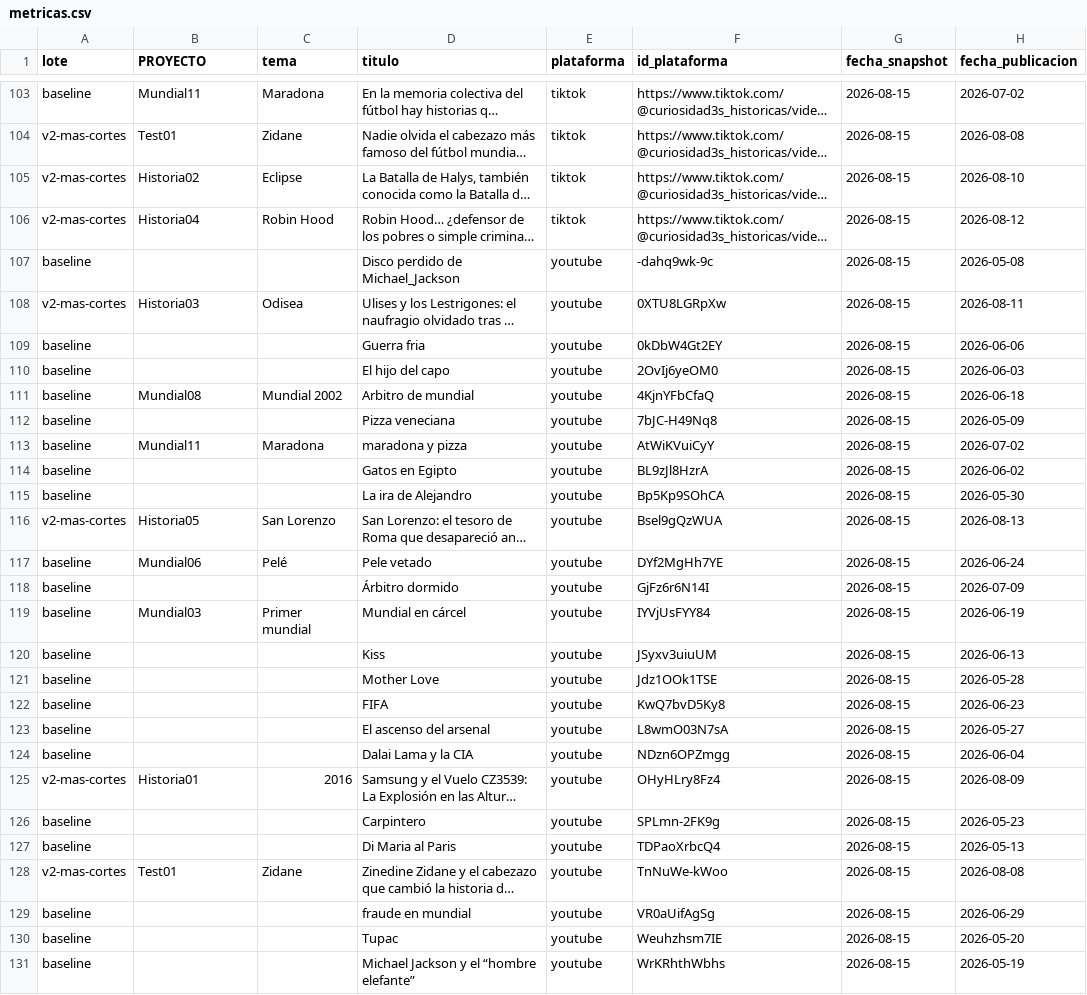
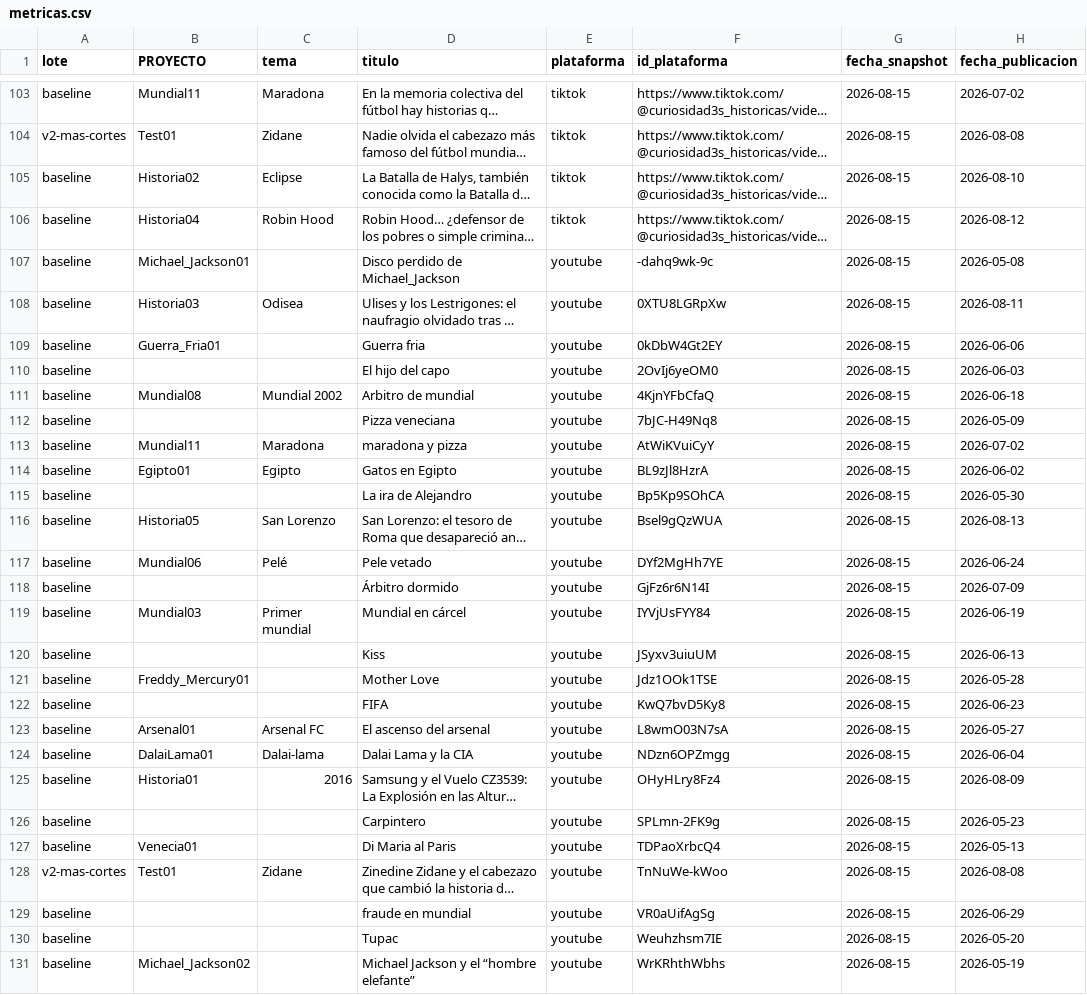
Before and after one commit to juanbarmo10/Video_generator, a CSV file: metricas.csv, drawn as a sheet; only a part is shown, gaps mark what is left out; long unchanged cells end in …; the diff covers the shown part only; the diff names each change by its address in the sheet, - before the commit and + after, or states it on an @@ line.

Commit message:
P-14: el indice de proyectos mira dos niveles y recupera 43 filas de metricas

```diff
--- a/metricas.csv
+++ b/metricas.csv
-A105:A106 (lote): v2-mas-cortes
+A105:A106 (lote): baseline
-B107 (PROYECTO): (empty)
+B107 (PROYECTO): Michael_Jackson01
-A108 (lote): v2-mas-cortes
+A108 (lote): baseline
-B109 (PROYECTO): (empty)
+B109 (PROYECTO): Guerra_Fria01
-B114 (PROYECTO): (empty)
+B114 (PROYECTO): Egipto01
-C114 (tema): (empty)
+C114 (tema): Egipto
-A116 (lote): v2-mas-cortes
+A116 (lote): baseline
-B121 (PROYECTO): (empty)
+B121 (PROYECTO): Freddy_Mercury01
-B123 (PROYECTO): (empty)
+B123 (PROYECTO): Arsenal01
-C123 (tema): (empty)
+C123 (tema): Arsenal FC
-B124 (PROYECTO): (empty)
+B124 (PROYECTO): DalaiLama01
-C124 (tema): (empty)
+C124 (tema): Dalai-lama
-A125 (lote): v2-mas-cortes
+A125 (lote): baseline
-B127 (PROYECTO): (empty)
+B127 (PROYECTO): Venecia01
-B131 (PROYECTO): (empty)
+B131 (PROYECTO): Michael_Jackson02
```
Also changed, not shown: 79 edited cells elsewhere in this file, 2 other files.
